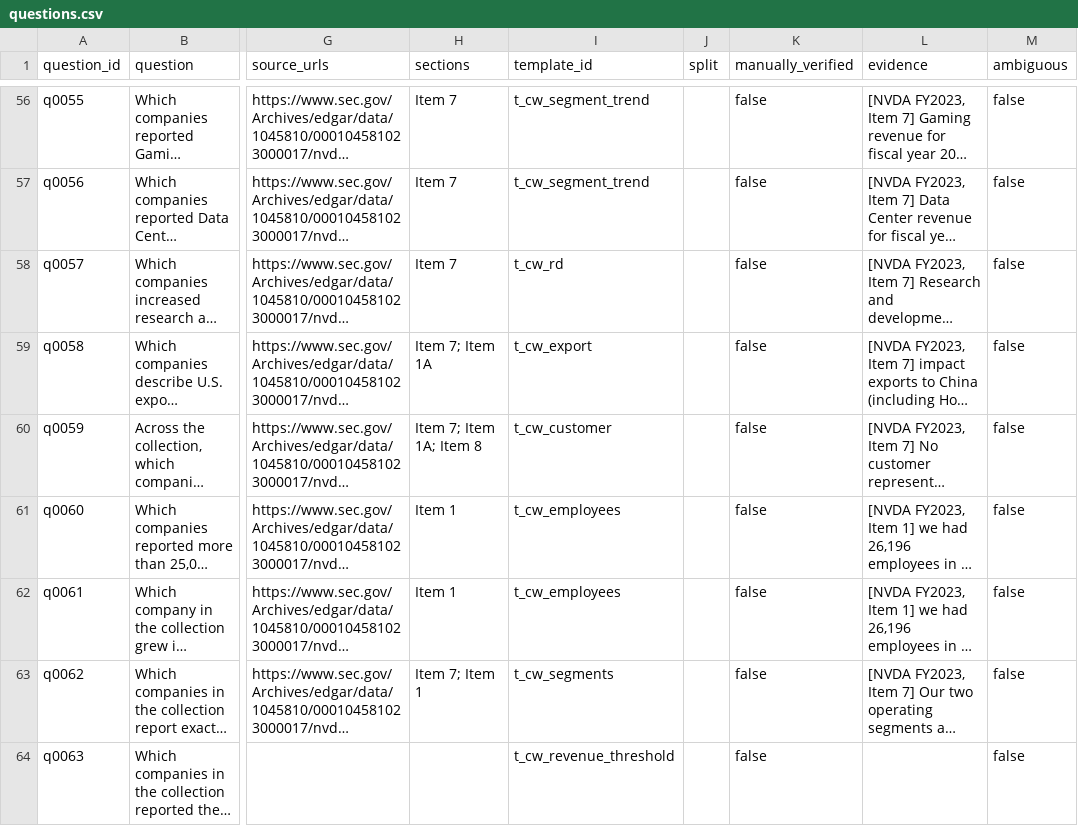
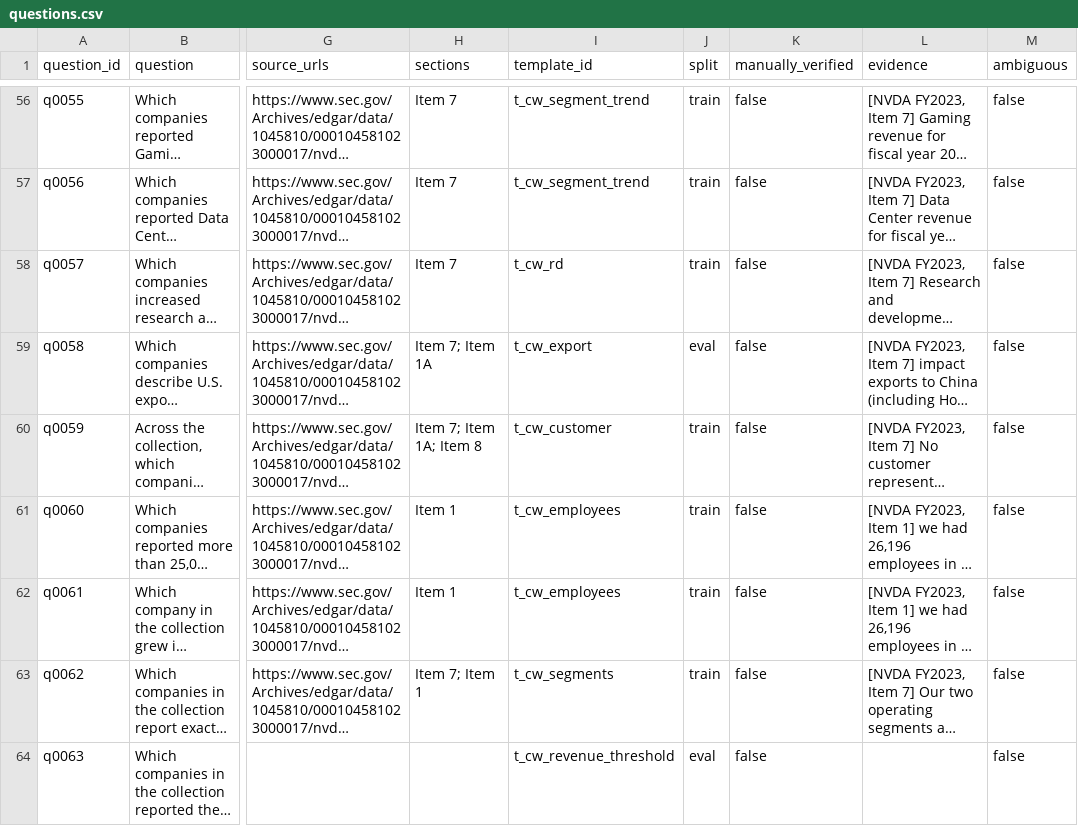
Before and after one commit to ibrahimhamza01/EvidenceRoute, a CSV file: data/questions/questions.csv, drawn as a sheet; only a part is shown, gaps mark what is left out; long unchanged cells end in …; the diff covers the shown part only; the diff names each change by its address in the sheet, - before the commit and + after, or states it on an @@ line.

Commit message:
Add template-grouped train/eval split

```diff
--- a/data/questions/questions.csv
+++ b/data/questions/questions.csv
-J56:J58 (split): (empty)
+J56:J58 (split): train
-J59 (split): (empty)
+J59 (split): eval
-J60:J63 (split): (empty)
+J60:J63 (split): train
-J64 (split): (empty)
+J64 (split): eval
```
Also changed, not shown: 54 edited cells elsewhere in this file, 2 other files.
